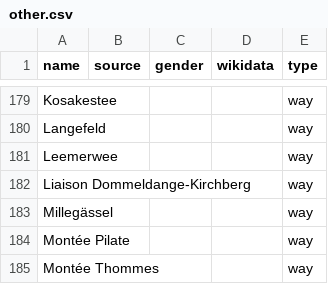
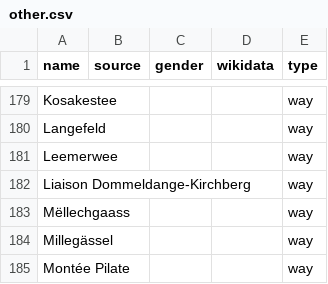
Before and after one commit to EqualStreetNames/equalstreetnames-luxembourg, a CSV file: data/other.csv, drawn as a sheet; only a part is shown, gaps mark what is left out; the shorter side is filled out with more unchanged rows; the diff names each change by its address in the sheet, - before the commit and + after, or states it on an @@ line.

```diff
--- a/data/other.csv
+++ b/data/other.csv
+row 183: Mëllechgaass |  |  |  | way
```
Also changed, not shown: 2 other files.
